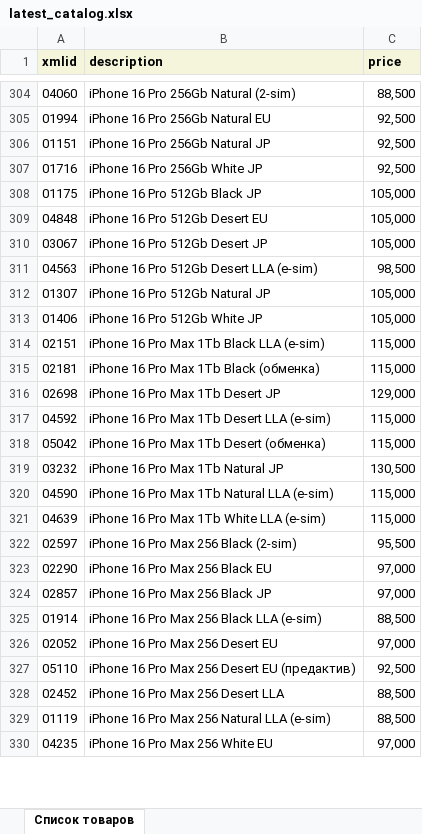
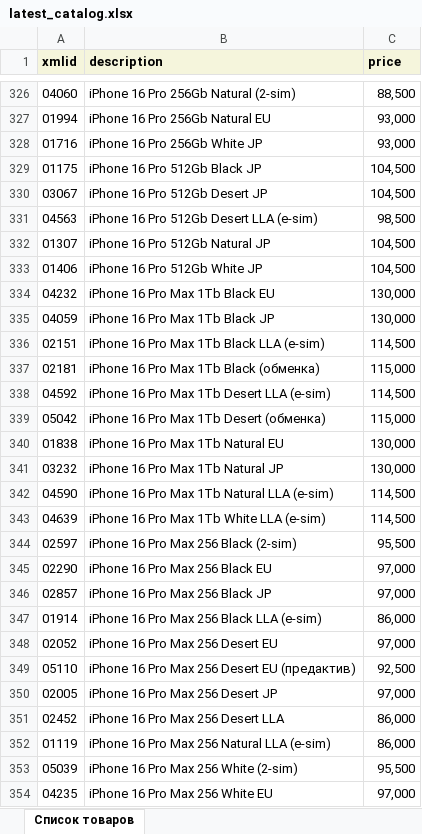
Before and after one commit to VersedJuggler/TechBot, an Excel workbook: latest_catalog.xlsx, sheet Список товаров, drawn as a sheet; only a part is shown, gaps mark what is left out; values as stored, in another font and other column widths than the file's, no borders; removed rows and columns are numbered as before the commit, all else as after; the diff covers the shown part only; the diff names each change by its address in the sheet, - before the commit and + after, or states it on an @@ line.

```diff
--- a/latest_catalog.xlsx (sheet Список товаров)
+++ b/latest_catalog.xlsx (sheet Список товаров)
-C327 (price): 92,500
+C327 (price): 93,000
-row 306: 01151 | iPhone 16 Pro 256Gb Natural JP | 92,500
-C328 (price): 92,500
+C328 (price): 93,000
-C329 (price): 105,000
+C329 (price): 104,500
-row 309: 04848 | iPhone 16 Pro 512Gb Desert EU | 105,000
-C330 (price): 105,000
+C330 (price): 104,500
-C332:C333 (price): 105,000
+C332:C333 (price): 104,500
+row 334: 04232 | iPhone 16 Pro Max 1Tb Black EU | 130,000
+row 335: 04059 | iPhone 16 Pro Max 1Tb Black JP | 130,000
-C336 (price): 115,000
+C336 (price): 114,500
-row 316: 02698 | iPhone 16 Pro Max 1Tb Desert JP | 129,000
-C338 (price): 115,000
+C338 (price): 114,500
+row 340: 01838 | iPhone 16 Pro Max 1Tb Natural EU | 130,000
-C341 (price): 130,500
+C341 (price): 130,000
-C342:C343 (price): 115,000
+C342:C343 (price): 114,500
-C347 (price): 88,500
+C347 (price): 86,000
+row 350: 02005 | iPhone 16 Pro Max 256 Desert JP | 97,000
-C351:C352 (price): 88,500
+C351:C352 (price): 86,000
+row 353: 05039 | iPhone 16 Pro Max 256 White (2-sim) | 95,500
```
Also changed, not shown: 94 added rows, 34 removed rows and 124 edited cells elsewhere in this sheet, 5 other files.
